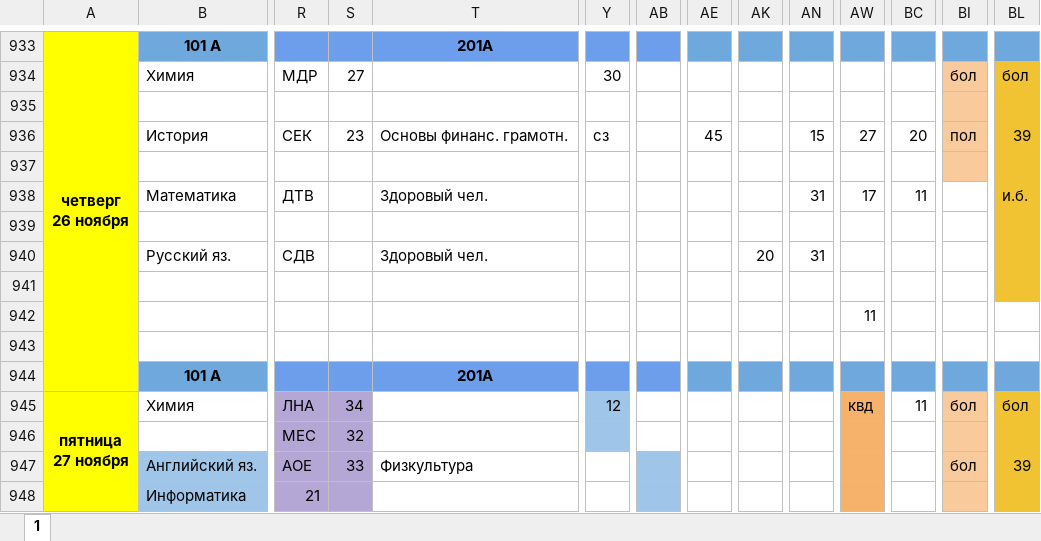
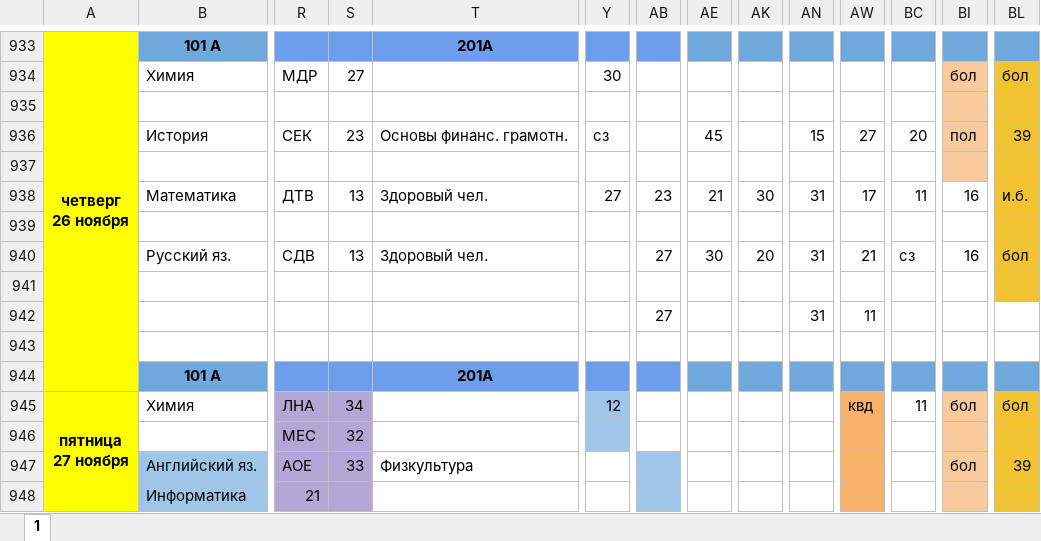
Before and after one commit to koovarem-byte/puls, an Excel workbook: cache/latest.xlsx, sheet 1, drawn as a sheet; only a part is shown, gaps mark what is left out; values as stored, in another font and other column widths than the file's, no borders; charts and pictures not drawn; the diff names each change by its address in the sheet, - before the commit and + after, or states it on an @@ line.

```diff
--- a/cache/latest.xlsx (sheet 1)
+++ b/cache/latest.xlsx (sheet 1)
-S938: (empty)
+S938: 13
-Y938: (empty)
+Y938: 27
-AB938: (empty)
+AB938: 23
-AE938: (empty)
+AE938: 21
-AK938: (empty)
+AK938: 30
-BI938: (empty)
+BI938: 16
-S940: (empty)
+S940: 13
-AB940: (empty)
+AB940: 27
-AE940: (empty)
+AE940: 30
-AW940: (empty)
+AW940: 21
-BC940: (empty)
+BC940: сз
-BI940: (empty)
+BI940: 16
-BL940: (empty)
+BL940: бол
-AB942: (empty)
+AB942: 27
-AN942: (empty)
+AN942: 31
```
Also changed, not shown: 2 other files.
